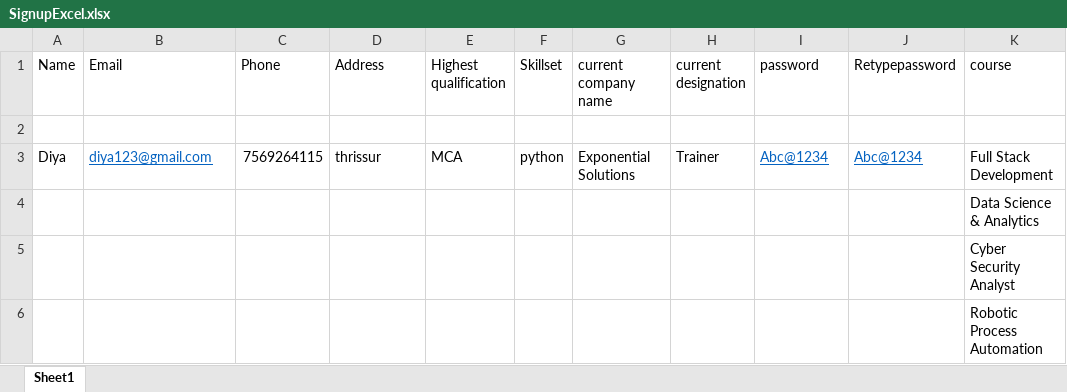
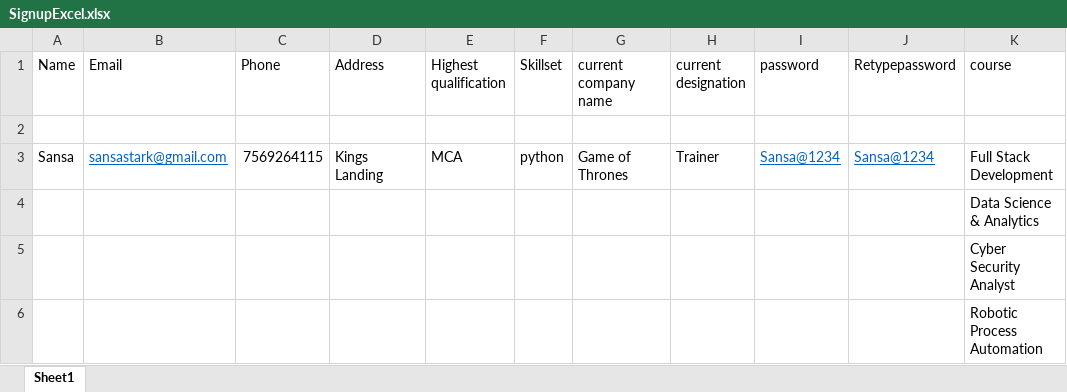
Before and after one commit to jithinactive/ICTAK, an Excel workbook: TrainerManagementSystem/src/main/resources/SignupExcel.xlsx, sheet Sheet1, drawn as a sheet; values as stored, in another font and other column widths than the file's, no borders; the diff names each change by its address in the sheet, - before the commit and + after, or states it on an @@ line.

```diff
--- a/TrainerManagementSystem/src/main/resources/SignupExcel.xlsx (sheet Sheet1)
+++ b/TrainerManagementSystem/src/main/resources/SignupExcel.xlsx (sheet Sheet1)
-A3 (Name): Diya
+A3 (Name): Sansa
-B3 (Email): diya123@gmail.com
+B3 (Email): sansastark@gmail.com
-D3 (Address): thrissur
+D3 (Address): Kings Landing
-G3 (current company name): Exponential Solutions
+G3 (current company name): Game of Thrones
-I3 (password): Abc@1234
+I3 (password): Sansa@1234
-J3 (Retypepassword): Abc@1234
+J3 (Retypepassword): Sansa@1234
```
Also changed, not shown: TrainerManagementSystem/src/main/resources/AdminExcel.xlsx, TrainerManagementSystem/src/main/resources/TrainerExcel.xlsx, 6 other files.
